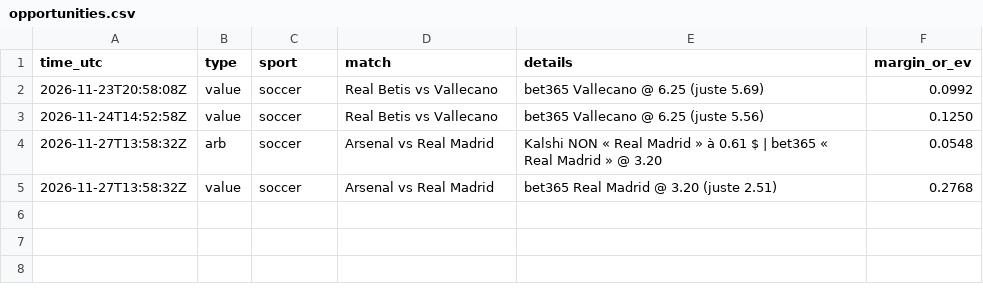
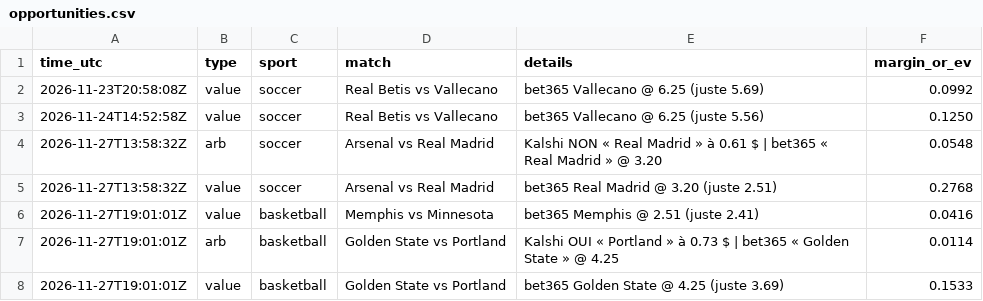
Before and after one commit to hermax8/kalshi-scanner, a CSV file: data/opportunities.csv, drawn as a sheet.

```diff
--- a/data/opportunities.csv
+++ b/data/opportunities.csv
@@ -5 +5,4 @@ time_utc,type,sport,match,details,margin_or_ev
 2026-11-27T13:58:32Z,value,soccer,Arsenal vs Real Madrid,bet365 Real Madrid @ 3.20 (juste 2.51),0.2768
+2026-11-27T19:01:01Z,value,basketball,Memphis vs Minnesota,bet365 Memphis @ 2.51 (juste 2.41),0.0416
+2026-11-27T19:01:01Z,arb,basketball,Golden State vs Portland,Kalshi OUI « Portland » à 0.73 $ | bet365 « Golden State » @ 4.25,0.0114
+2026-11-27T19:01:01Z,value,basketball,Golden State vs Portland,bet365 Golden State @ 4.25 (juste 3.69),0.1533
```
Also changed, not shown: 2 other files.
